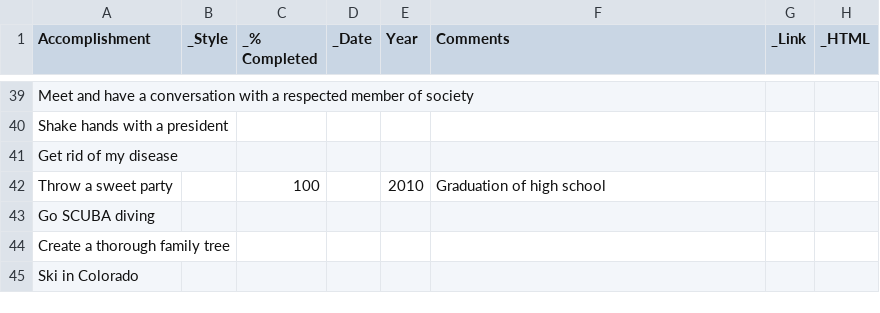
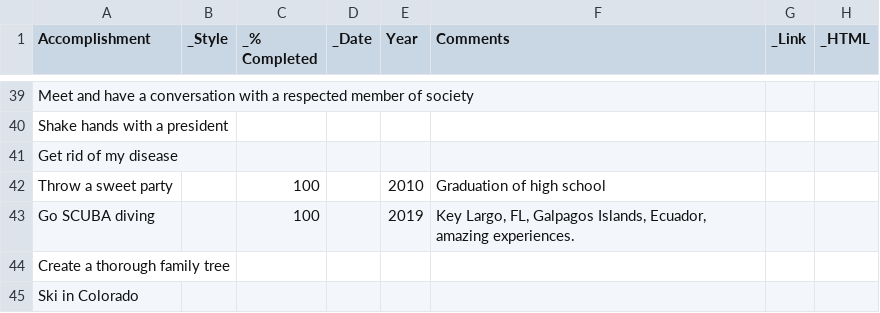
Before and after one commit to taylorchasewhite/dataTank, a TSV file: BucketList.tsv, drawn as a sheet; only a part is shown, gaps mark what is left out.

Commit message:
Add SCUBA diving

```diff
--- a/BucketList.tsv
+++ b/BucketList.tsv
@@ -42,3 +42,3 @@ Get rid of my disease
 Throw a sweet party		100		2010	Graduation of high school				
-Go SCUBA diving									
+Go SCUBA diving		100		2019	Key Largo, FL, Galpagos Islands, Ecuador, amazing experiences.
 Create a thorough family tree									
```
